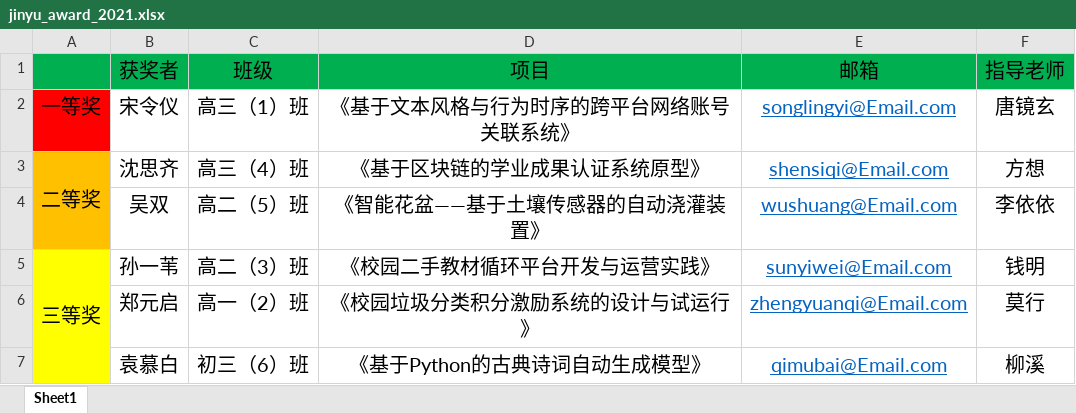
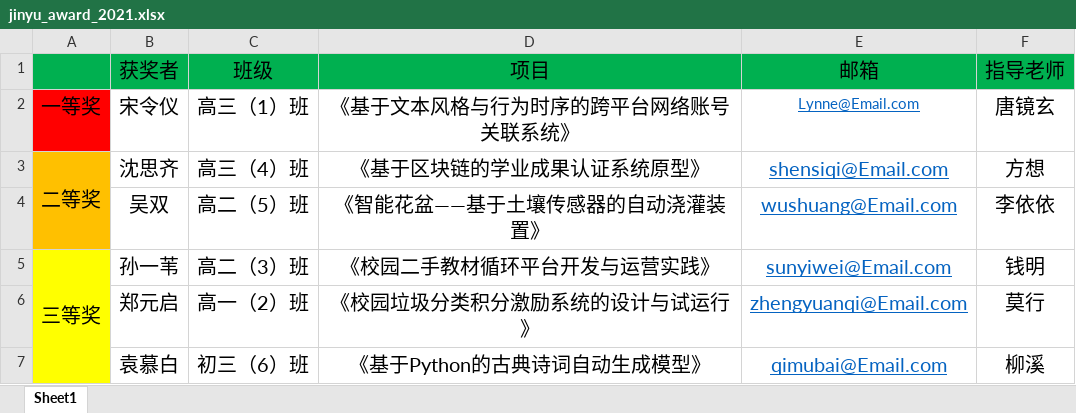
Before and after one commit to amysteryfan/fenglaijingmeng-2026, an Excel workbook: files/jinyu_award_2021.xlsx, sheet Sheet1, drawn as a sheet; values as stored, in another font and other column widths than the file's, no borders; the diff names each change by its address in the sheet, - before the commit and + after, or states it on an @@ line.

Commit message:
Add files via upload

```diff
--- a/files/jinyu_award_2021.xlsx (sheet Sheet1)
+++ b/files/jinyu_award_2021.xlsx (sheet Sheet1)
-E2 (邮箱): songlingyi@Email.com
+E2 (邮箱): Lynne@Email.com
@@ E2 text size: smaller @@
```
